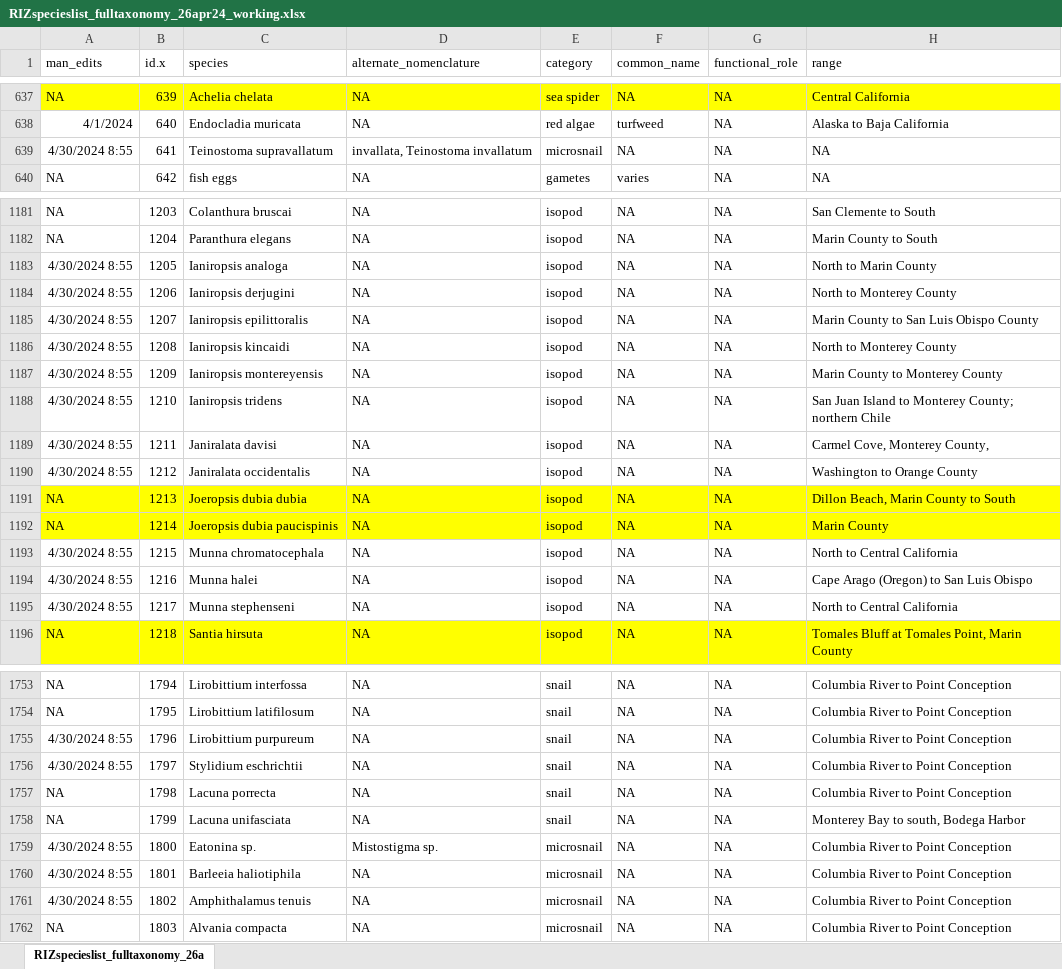
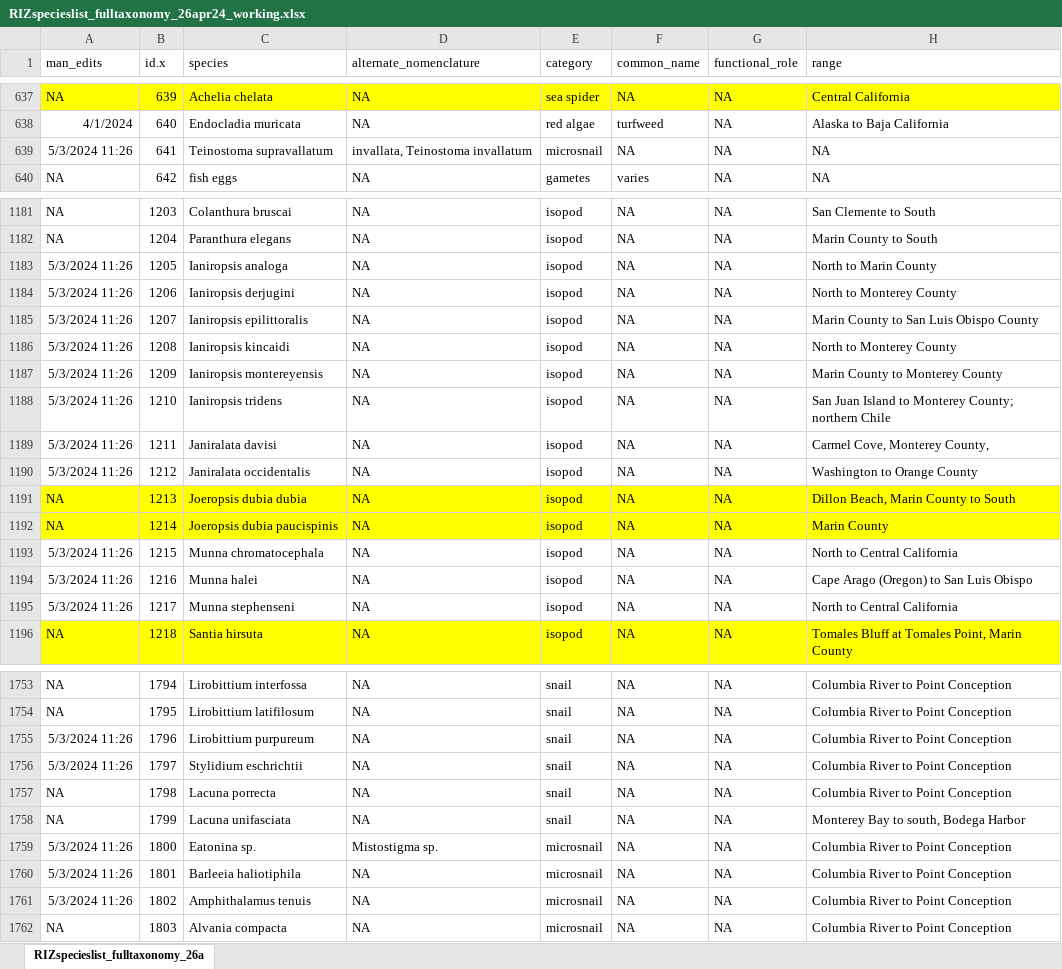
Before and after one commit to zoelzilz/ca_riz_foodweb, an Excel workbook: data/RIZspecieslist_fulltaxonomy_26apr24_working.xlsx, sheet RIZspecieslist_fulltaxonomy_26a, drawn as a sheet; only a part is shown, gaps mark what is left out; values as stored, in another font and other column widths than the file's, no borders; conditional formats not drawn; the diff covers the shown part only; the diff names each change by its address in the sheet, - before the commit and + after, or states it on an @@ line.

```diff
--- a/data/RIZspecieslist_fulltaxonomy_26apr24_working.xlsx (sheet RIZspecieslist_fulltaxonomy_26a)
+++ b/data/RIZspecieslist_fulltaxonomy_26apr24_working.xlsx (sheet RIZspecieslist_fulltaxonomy_26a)
-A639 (man_edits): 4/30/2024 8:55
+A639 (man_edits): 5/3/2024 11:26
-A1183:A1190 (man_edits): 4/30/2024 8:55
+A1183:A1190 (man_edits): 5/3/2024 11:26
-A1193:A1195 (man_edits): 4/30/2024 8:55
+A1193:A1195 (man_edits): 5/3/2024 11:26
-A1755:A1756 (man_edits): 4/30/2024 8:55
+A1755:A1756 (man_edits): 5/3/2024 11:26
-A1759:A1761 (man_edits): 4/30/2024 8:55
+A1759:A1761 (man_edits): 5/3/2024 11:26
```
Also changed, not shown: 47 edited cells elsewhere in this sheet, 9 other files.
